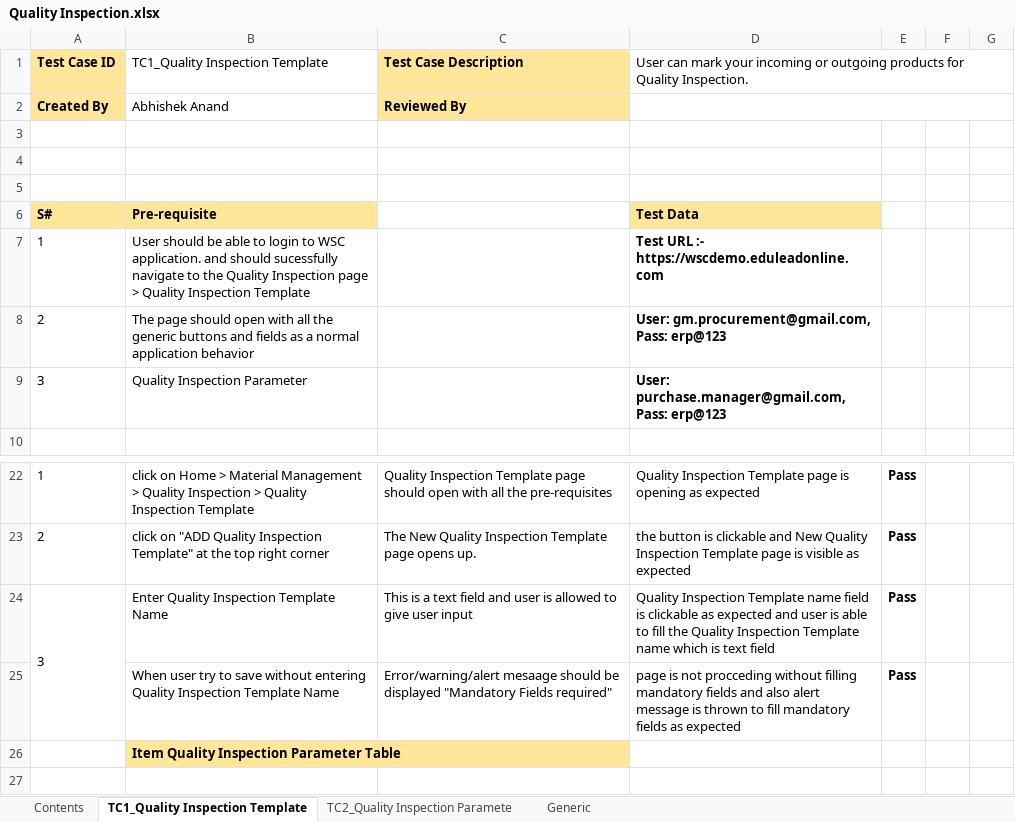
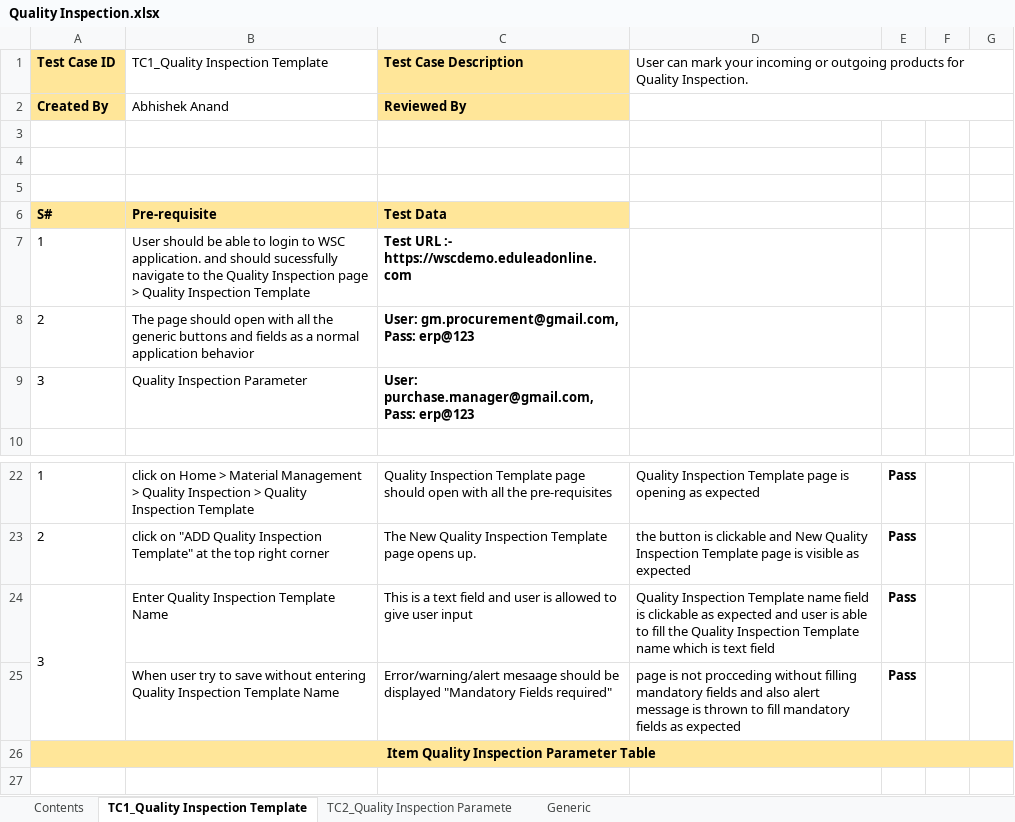
Before and after one commit to subhodeepGit/SOUL-Documents, an Excel workbook: WSC/Test Report/Procurement & Inventory/Quality Inspection.xlsx, sheet TC1_Quality Inspection Template, drawn as a sheet; only a part is shown, gaps mark what is left out; values as stored, in another font and other column widths than the file's, no borders; removed rows and columns are numbered as before the commit, all else as after; the diff names each change by its address in the sheet, - before the commit and + after, or states it on an @@ line.

```diff
--- a/WSC/Test Report/Procurement & Inventory/Quality Inspection.xlsx (sheet TC1_Quality Inspection Template)
+++ b/WSC/Test Report/Procurement & Inventory/Quality Inspection.xlsx (sheet TC1_Quality Inspection Template)
-C6: (empty)
+C6: Test Data
-C6 fill: none
+C6 fill: #FFE699
-D6: Test Data
+D6: (empty)
-D6 fill: #FFE699
+D6 fill: none
-C7: (empty)
+C7: Test URL :- https://wscdemo.eduleadonline.com
-D7: Test URL :- https://wscdemo.eduleadonline.com
+D7: (empty)
-C8: (empty)
+C8: User: gm.procurement@gmail.com, Pass: erp@123
-D8: User: gm.procurement@gmail.com, Pass: erp@123
+D8: (empty)
-C9: (empty)
+C9: User: purchase.manager@gmail.com, Pass: erp@123
-D9: User: purchase.manager@gmail.com, Pass: erp@123
+D9: (empty)
-row 26:  | Item Quality Inspection Parameter Table
+row 26: Item Quality Inspection Parameter Table
```
Also changed, not shown: sheet Generic, sheet TC2_Quality Inspection Paramete.
